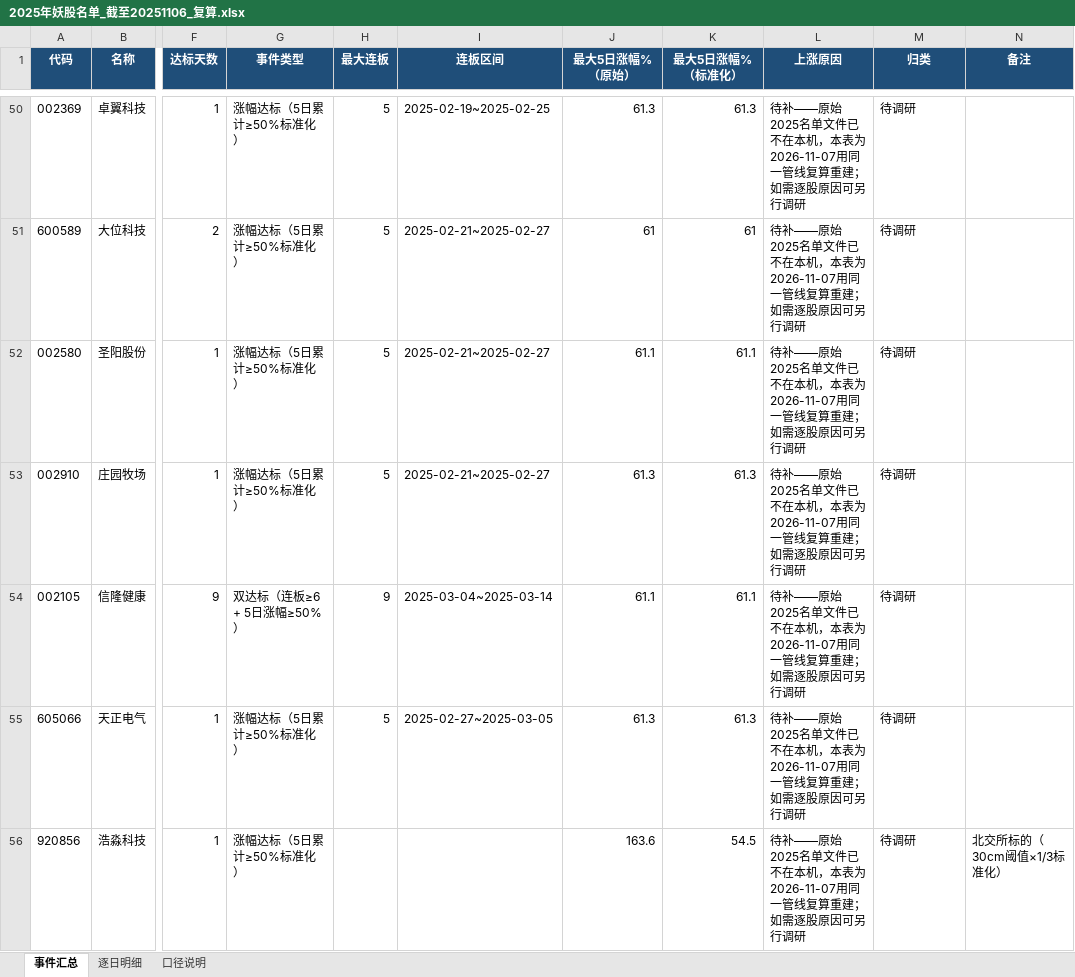
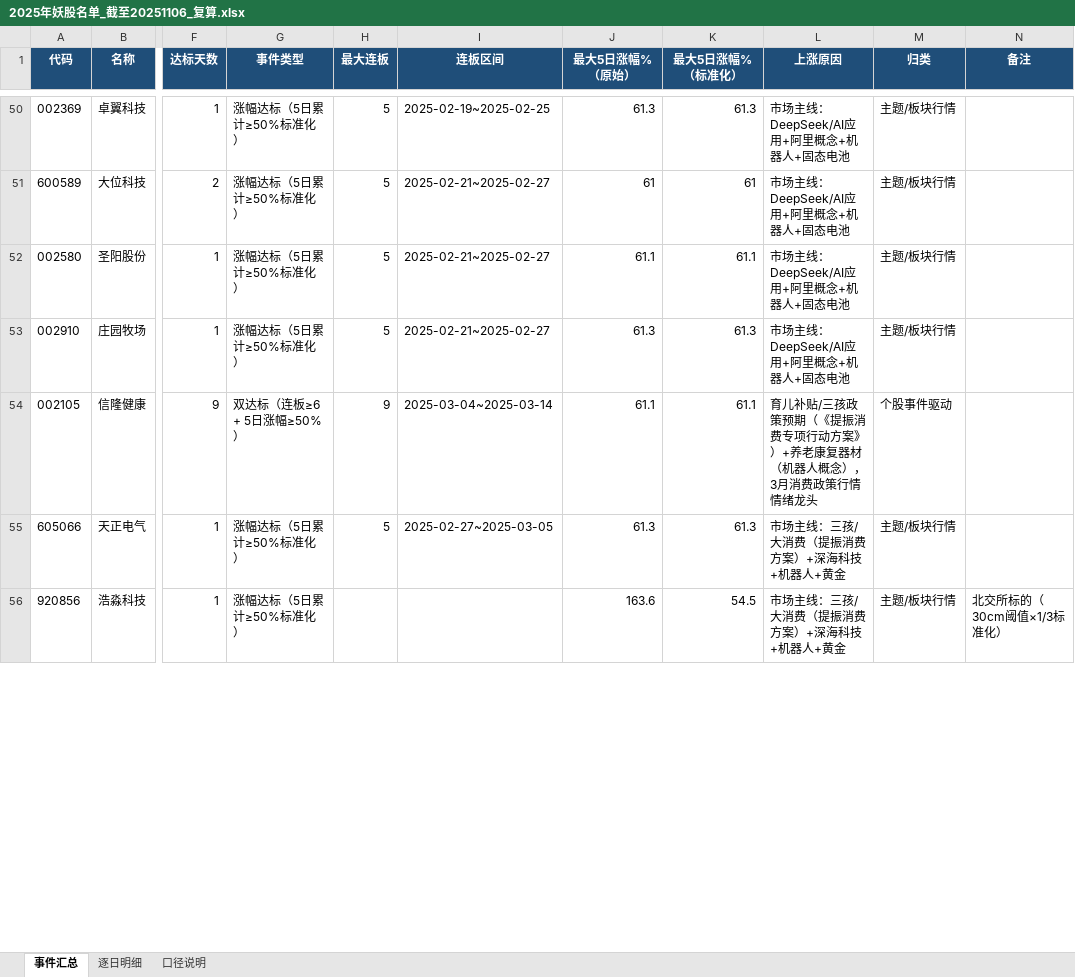
Before and after one commit to seacy19/WJ-, an Excel workbook: yaogu/2025/2025年妖股名单_截至20251106_复算.xlsx, sheet 事件汇总, drawn as a sheet; only a part is shown, gaps mark what is left out; values as stored, in another font and other column widths than the file's, no borders; the diff covers the shown part only; the diff names each change by its address in the sheet, - before the commit and + after, or states it on an @@ line.

Commit message:
补齐 yaogu/2025 上涨原因与归类：A档63个连板事件逐股调研 + B档181个涨幅事件按月度主线
- 新增 reasons25.py：63 条 A 档个股原因（公告/报道核实）+ 11 个月度市场主线
- build_xlsx25.py 接入原因库，事件汇总表「上涨原因」「归类」两列由待补改为实值
- 重算 Excel：个股事件驱动 63 / 主题板块行情 181，与 2026 年模块口径一致
- 更新 2025 README 与序列总 README（A/B 档定义、月度主线、复现流程）

```diff
--- a/yaogu/2025/2025年妖股名单_截至20251106_复算.xlsx (sheet 事件汇总)
+++ b/yaogu/2025/2025年妖股名单_截至20251106_复算.xlsx (sheet 事件汇总)
-L50:L53 (上涨原因): 待补——原始2025名单文件已不在本机，本表为2026-11-07用同一管线复算重建；如需逐股原因可另行调研
+L50:L53 (上涨原因): 市场主线：DeepSeek/AI应用+阿里概念+机器人+固态电池
-M50:M53 (归类): 待调研
+M50:M53 (归类): 主题/板块行情
-L54 (上涨原因): 待补——原始2025名单文件已不在本机，本表为2026-11-07用同一管线复算重建；如需逐股原因可另行调研
+L54 (上涨原因): 育儿补贴/三孩政策预期（《提振消费专项行动方案》）+养老康复器材（机器人概念），3月消费政策行情情绪龙头
-M54 (归类): 待调研
+M54 (归类): 个股事件驱动
-L55:L56 (上涨原因): 待补——原始2025名单文件已不在本机，本表为2026-11-07用同一管线复算重建；如需逐股原因可另行调研
+L55:L56 (上涨原因): 市场主线：三孩/大消费（提振消费方案）+深海科技+机器人+黄金
-M55:M56 (归类): 待调研
+M55:M56 (归类): 主题/板块行情
```
Also changed, not shown: 474 edited cells elsewhere in this sheet, sheet 口径说明, 4 other files.
